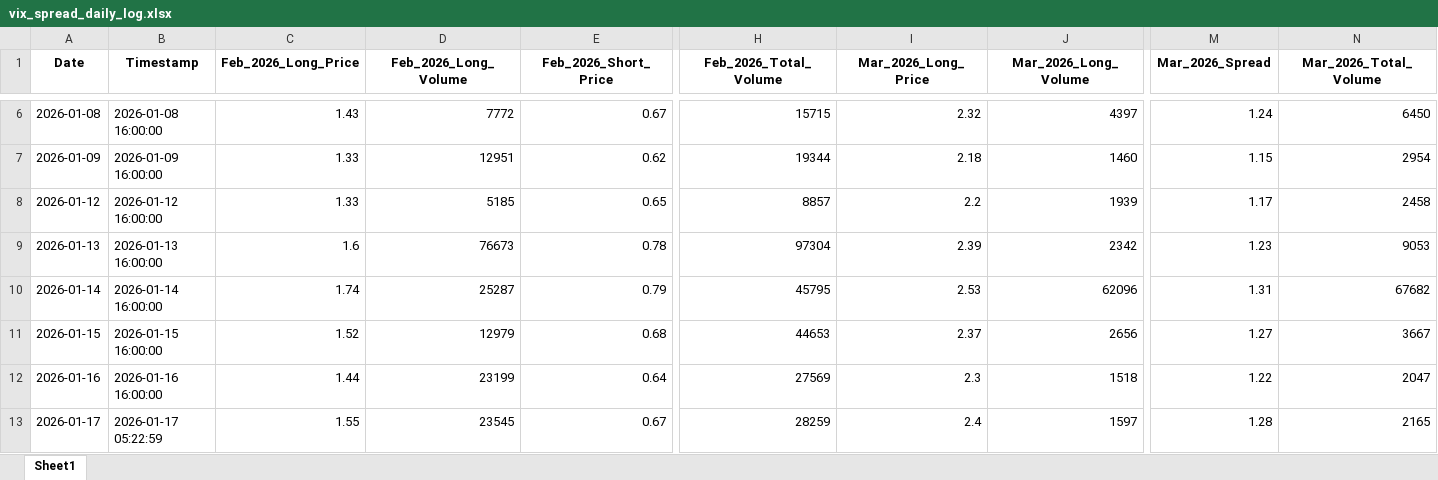
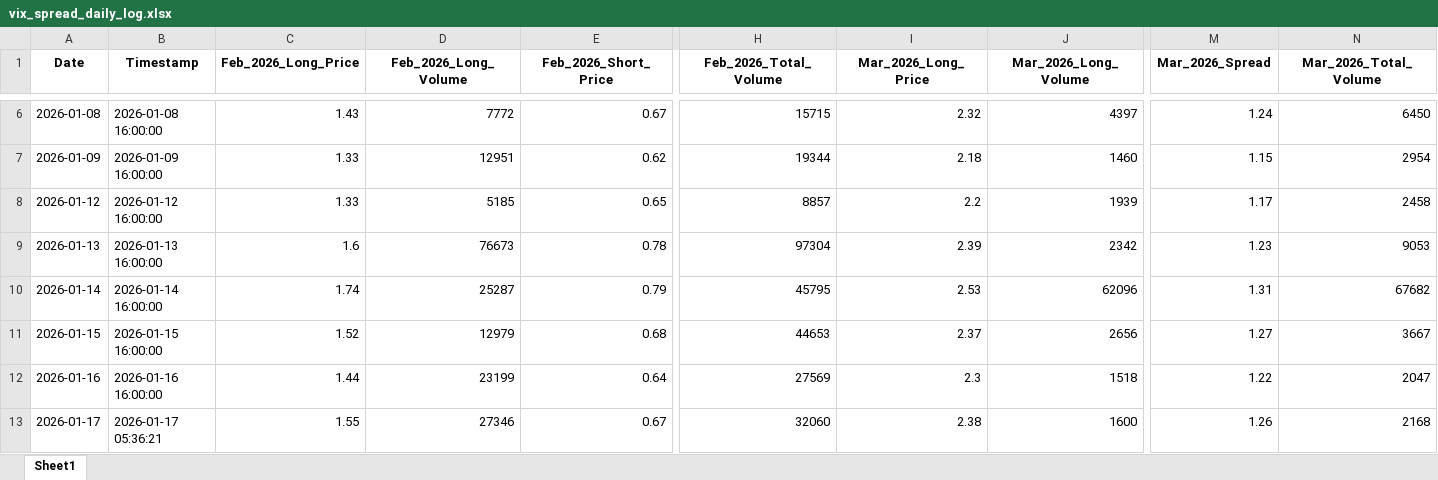
Before and after one commit to joeyedi1/vix-spread-terminal, an Excel workbook: vix_spread_daily_log.xlsx, sheet Sheet1, drawn as a sheet; only a part is shown, gaps mark what is left out; values as stored, in another font and other column widths than the file's, no borders; the diff names each change by its address in the sheet, - before the commit and + after, or states it on an @@ line.

```diff
--- a/vix_spread_daily_log.xlsx (sheet Sheet1)
+++ b/vix_spread_daily_log.xlsx (sheet Sheet1)
-B13 (Timestamp): 2026-01-17 05:22:59
+B13 (Timestamp): 2026-01-17 05:36:21
-D13 (Feb_2026_Long_Volume): 23545
+D13 (Feb_2026_Long_Volume): 27346
-H13 (Feb_2026_Total_Volume): 28259
+H13 (Feb_2026_Total_Volume): 32060
-I13 (Mar_2026_Long_Price): 2.4
+I13 (Mar_2026_Long_Price): 2.38
-J13 (Mar_2026_Long_Volume): 1597
+J13 (Mar_2026_Long_Volume): 1600
-M13 (Mar_2026_Spread): 1.28
+M13 (Mar_2026_Spread): 1.26
-N13 (Mar_2026_Total_Volume): 2165
+N13 (Mar_2026_Total_Volume): 2168
```
Also changed, not shown: 1 other file.
